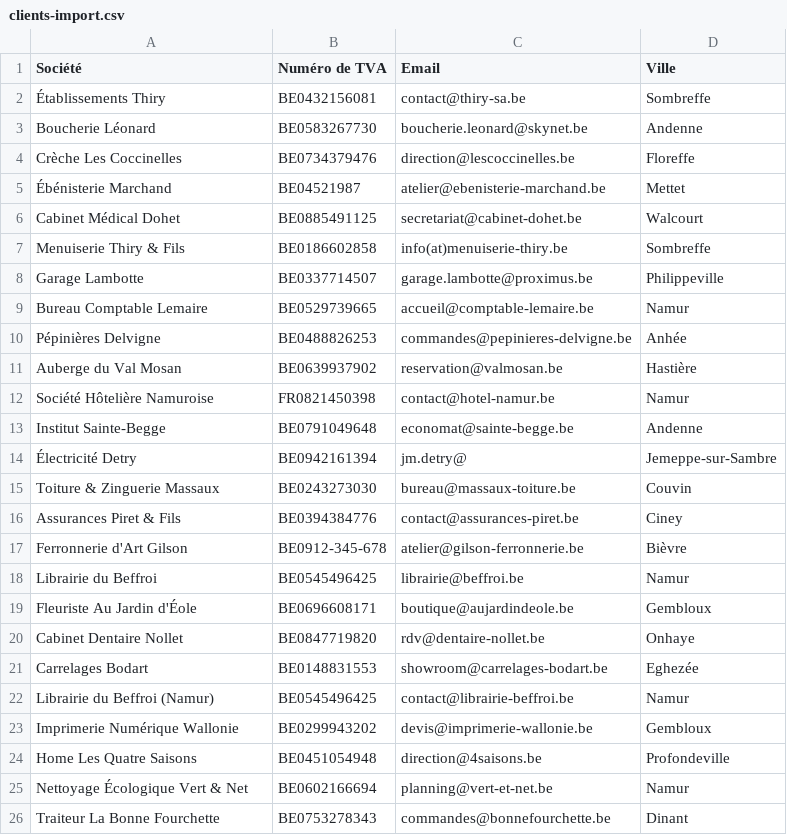
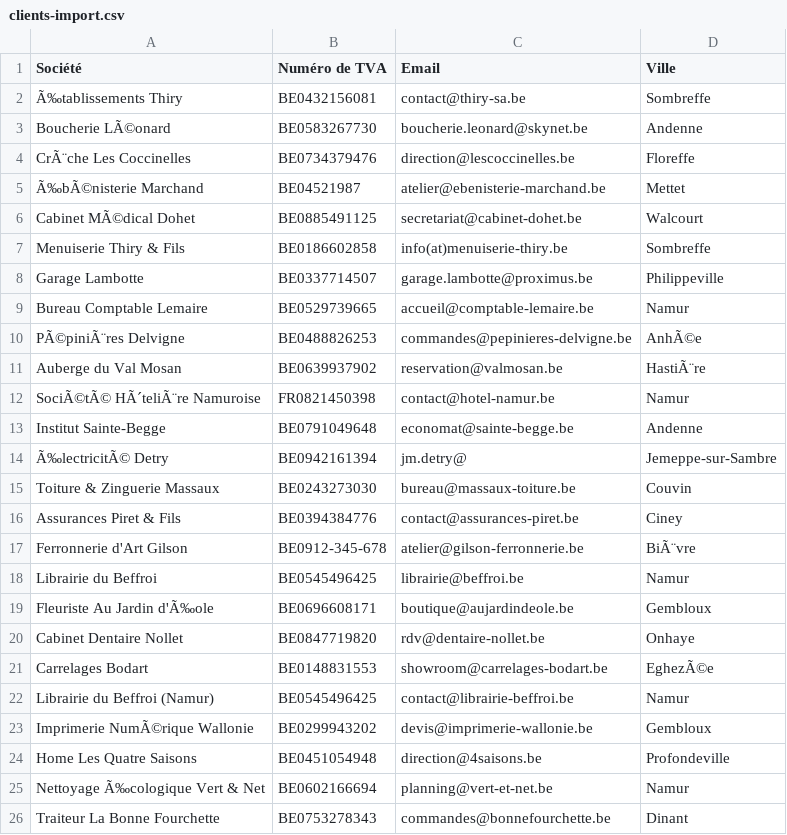
Before and after one commit to radyo-company/distrimosane, a CSV file: samples/clients-import.csv, drawn as a sheet; the diff names each change by its address in the sheet, - before the commit and + after, or states it on an @@ line.

```diff
--- a/samples/clients-import.csv
+++ b/samples/clients-import.csv
-A2 (Société): Établissements Thiry
+A2 (Société): Ã‰tablissements Thiry
-A3 (Société): Boucherie Léonard
+A3 (Société): Boucherie LÃ©onard
-A4 (Société): Crèche Les Coccinelles
+A4 (Société): CrÃ¨che Les Coccinelles
-A5 (Société): Ébénisterie Marchand
+A5 (Société): Ã‰bÃ©nisterie Marchand
-A6 (Société): Cabinet Médical Dohet
+A6 (Société): Cabinet MÃ©dical Dohet
-A10 (Société): Pépinières Delvigne
+A10 (Société): PÃ©piniÃ¨res Delvigne
-D10 (Ville): Anhée
+D10 (Ville): AnhÃ©e
-D11 (Ville): Hastière
+D11 (Ville): HastiÃ¨re
-A12 (Société): Société Hôtelière Namuroise
+A12 (Société): SociÃ©tÃ© HÃ´teliÃ¨re Namuroise
-A14 (Société): Électricité Detry
+A14 (Société): Ã‰lectricitÃ© Detry
-D17 (Ville): Bièvre
+D17 (Ville): BiÃ¨vre
-A19 (Société): Fleuriste Au Jardin d'Éole
+A19 (Société): Fleuriste Au Jardin d'Ã‰ole
-D21 (Ville): Eghezée
+D21 (Ville): EghezÃ©e
-A23 (Société): Imprimerie Numérique Wallonie
+A23 (Société): Imprimerie NumÃ©rique Wallonie
-A25 (Société): Nettoyage Écologique Vert & Net
+A25 (Société): Nettoyage Ã‰cologique Vert & Net
```
Also changed, not shown: 4 other files.
